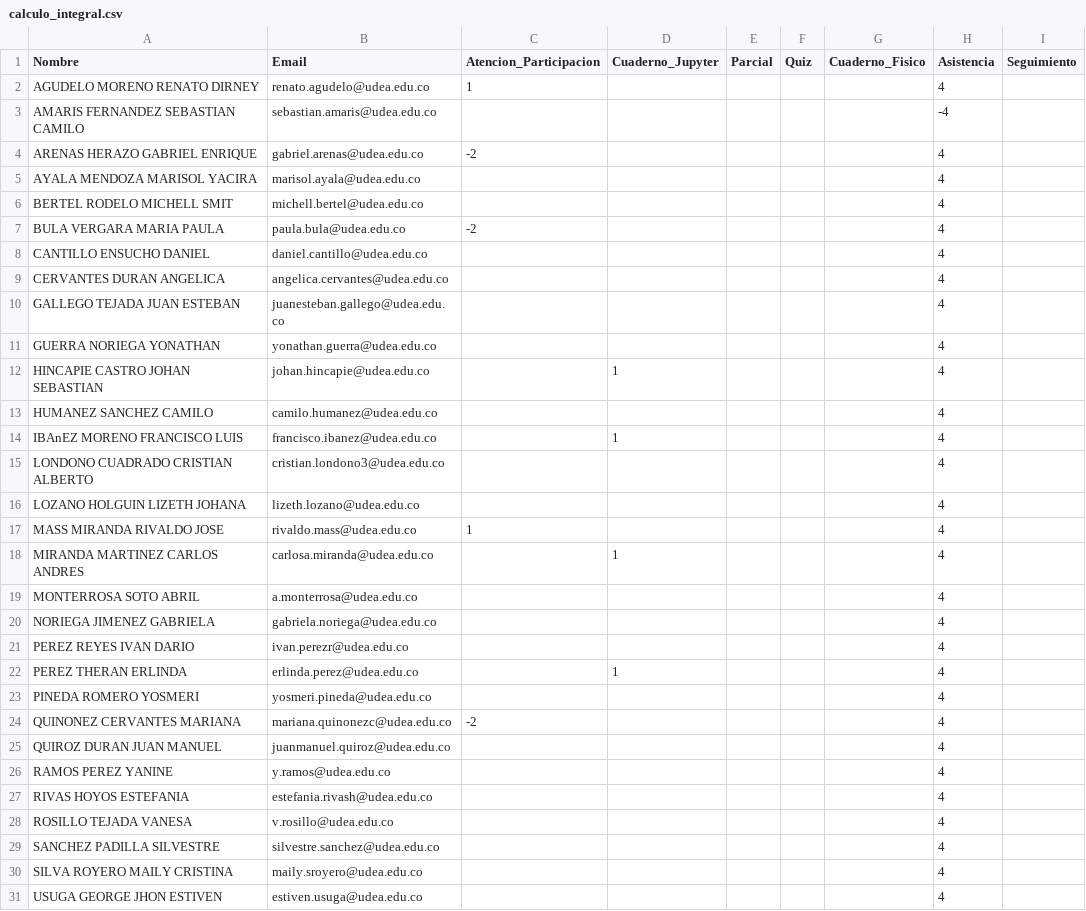
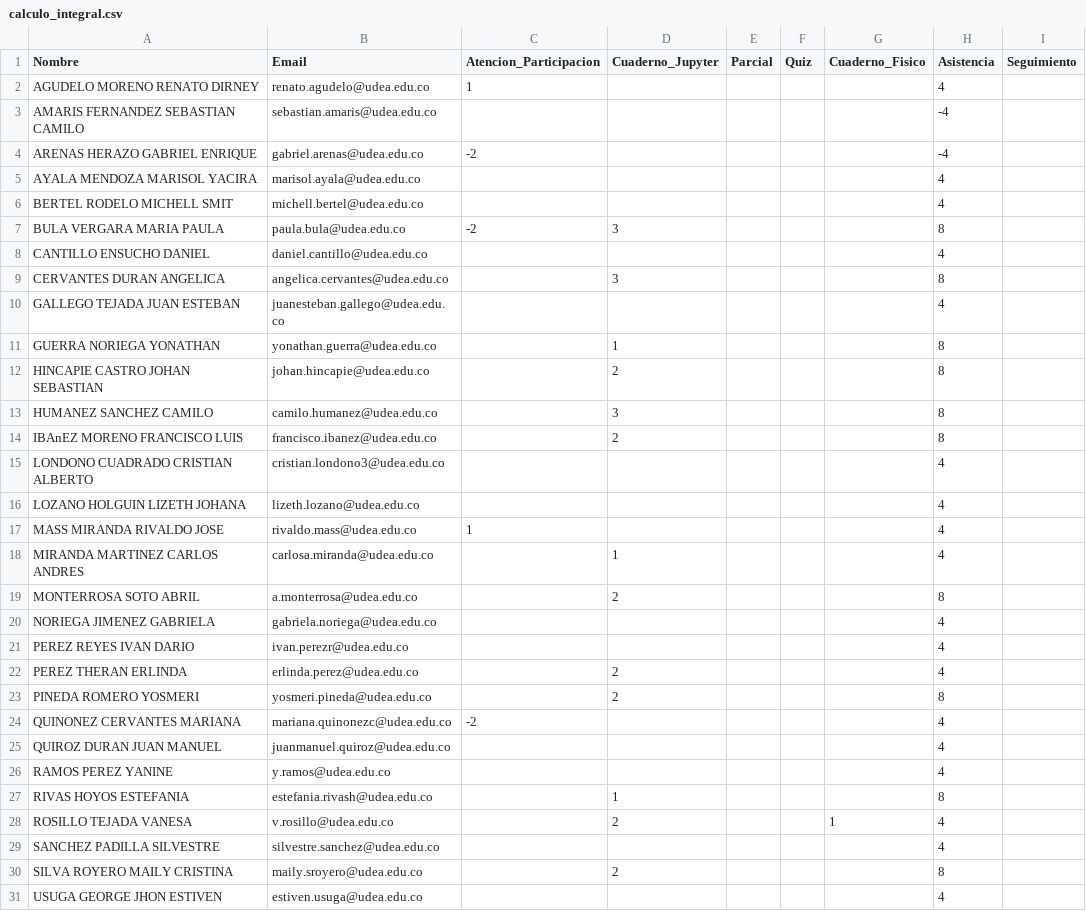
Before and after one commit to marco-canas/groups_list, a CSV file: calculo_integral.csv, drawn as a sheet; only a part is shown; the diff covers the shown part only.

```diff
--- a/calculo_integral.csv
+++ b/calculo_integral.csv
@@ -3,13 +3,13 @@ AGUDELO MORENO RENATO DIRNEY,renato.agudelo@udea.edu.co,1,,,,,4,
 AMARIS FERNANDEZ SEBASTIAN CAMILO,sebastian.amaris@udea.edu.co,,,,,,-4,
-ARENAS HERAZO GABRIEL ENRIQUE,gabriel.arenas@udea.edu.co,-2,,,,,4,
+ARENAS HERAZO GABRIEL ENRIQUE,gabriel.arenas@udea.edu.co,-2,,,,,-4,
 AYALA MENDOZA MARISOL YACIRA,marisol.ayala@udea.edu.co,,,,,,4,
 BERTEL RODELO MICHELL SMIT,michell.bertel@udea.edu.co,,,,,,4,
-BULA VERGARA MARIA PAULA,paula.bula@udea.edu.co,-2,,,,,4,
+BULA VERGARA MARIA PAULA,paula.bula@udea.edu.co,-2,3,,,,8,
 CANTILLO ENSUCHO DANIEL,daniel.cantillo@udea.edu.co,,,,,,4,
-CERVANTES DURAN ANGELICA,angelica.cervantes@udea.edu.co,,,,,,4,
+CERVANTES DURAN ANGELICA,angelica.cervantes@udea.edu.co,,3,,,,8,
 GALLEGO TEJADA JUAN ESTEBAN,juanesteban.gallego@udea.edu.co,,,,,,4,
-GUERRA NORIEGA YONATHAN,yonathan.guerra@udea.edu.co,,,,,,4,
-HINCAPIE CASTRO JOHAN SEBASTIAN,johan.hincapie@udea.edu.co,,1,,,,4,
-HUMANEZ SANCHEZ CAMILO,camilo.humanez@udea.edu.co,,,,,,4,
-IBAnEZ MORENO FRANCISCO LUIS,francisco.ibanez@udea.edu.co,,1,,,,4,
+GUERRA NORIEGA YONATHAN,yonathan.guerra@udea.edu.co,,1,,,,8,
+HINCAPIE CASTRO JOHAN SEBASTIAN,johan.hincapie@udea.edu.co,,2,,,,8,
+HUMANEZ SANCHEZ CAMILO,camilo.humanez@udea.edu.co,,3,,,,8,
+IBAnEZ MORENO FRANCISCO LUIS,francisco.ibanez@udea.edu.co,,2,,,,8,
 LONDONO CUADRADO CRISTIAN ALBERTO,cristian.londono3@udea.edu.co,,,,,,4,
@@ -18,7 +18,7 @@ MASS MIRANDA RIVALDO JOSE,rivaldo.mass@udea.edu.co,1,,,,,4,
 MIRANDA MARTINEZ CARLOS ANDRES,carlosa.miranda@udea.edu.co,,1,,,,4,
-MONTERROSA SOTO ABRIL,a.monterrosa@udea.edu.co,,,,,,4,
+MONTERROSA SOTO ABRIL,a.monterrosa@udea.edu.co,,2,,,,8,
 NORIEGA JIMENEZ GABRIELA,gabriela.noriega@udea.edu.co,,,,,,4,
 PEREZ REYES IVAN DARIO,ivan.perezr@udea.edu.co,,,,,,4,
-PEREZ THERAN ERLINDA,erlinda.perez@udea.edu.co,,1,,,,4,
-PINEDA ROMERO YOSMERI,yosmeri.pineda@udea.edu.co,,,,,,4,
+PEREZ THERAN ERLINDA,erlinda.perez@udea.edu.co,,2,,,,4,
+PINEDA ROMERO YOSMERI,yosmeri.pineda@udea.edu.co,,2,,,,8,
 QUINONEZ CERVANTES MARIANA,mariana.quinonezc@udea.edu.co,-2,,,,,4,
@@ -26,6 +26,6 @@ QUIROZ DURAN JUAN MANUEL,juanmanuel.quiroz@udea.edu.co,,,,,,4,
 RAMOS PEREZ YANINE,y.ramos@udea.edu.co,,,,,,4,
-RIVAS HOYOS ESTEFANIA,estefania.rivash@udea.edu.co,,,,,,4,
-ROSILLO TEJADA VANESA,v.rosillo@udea.edu.co,,,,,,4,
+RIVAS HOYOS ESTEFANIA,estefania.rivash@udea.edu.co,,1,,,,8,
+ROSILLO TEJADA VANESA,v.rosillo@udea.edu.co,,2,,,1,4,
 SANCHEZ PADILLA SILVESTRE,silvestre.sanchez@udea.edu.co,,,,,,4,
-SILVA ROYERO MAILY CRISTINA,maily.sroyero@udea.edu.co,,,,,,4,
+SILVA ROYERO MAILY CRISTINA,maily.sroyero@udea.edu.co,,2,,,,8,
 USUGA GEORGE JHON ESTIVEN,estiven.usuga@udea.edu.co,,,,,,4,
```
Also changed, not shown: 1 edited cell elsewhere in this file, 6 other files.
